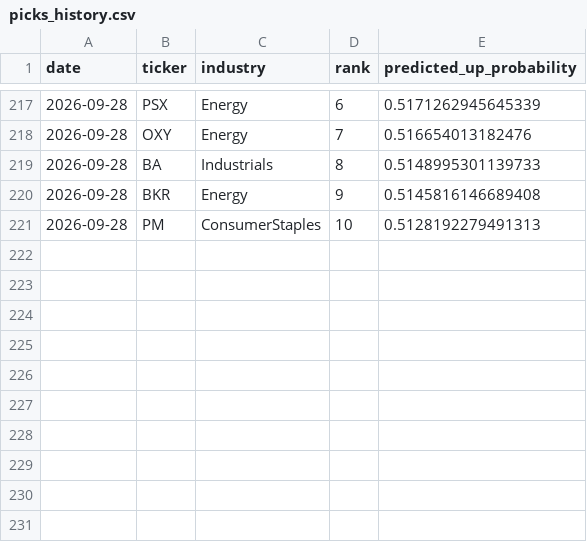
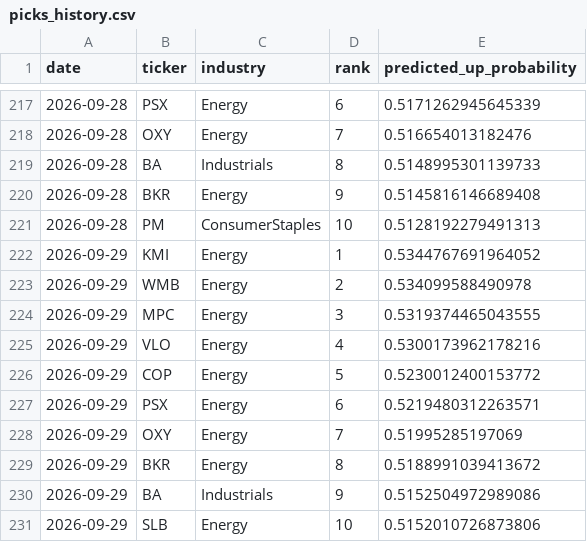
Before and after one commit to pjain646/stock-market-agent, a CSV file: candidates/picks_history.csv, drawn as a sheet; only a part is shown, gaps mark what is left out.

```diff
--- a/candidates/picks_history.csv
+++ b/candidates/picks_history.csv
@@ -221 +221,11 @@ date,ticker,industry,rank,predicted_up_probability
 2026-09-28,PM,ConsumerStaples,10,0.5128192279491313
+2026-09-29,KMI,Energy,1,0.5344767691964052
+2026-09-29,WMB,Energy,2,0.534099588490978
+2026-09-29,MPC,Energy,3,0.5319374465043555
+2026-09-29,VLO,Energy,4,0.5300173962178216
+2026-09-29,COP,Energy,5,0.5230012400153772
+2026-09-29,PSX,Energy,6,0.5219480312263571
+2026-09-29,OXY,Energy,7,0.51995285197069
+2026-09-29,BKR,Energy,8,0.5188991039413672
+2026-09-29,BA,Industrials,9,0.5152504972989086
+2026-09-29,SLB,Energy,10,0.5152010726873806
```
Also changed, not shown: candidates/candidates.csv, 2 other files.
